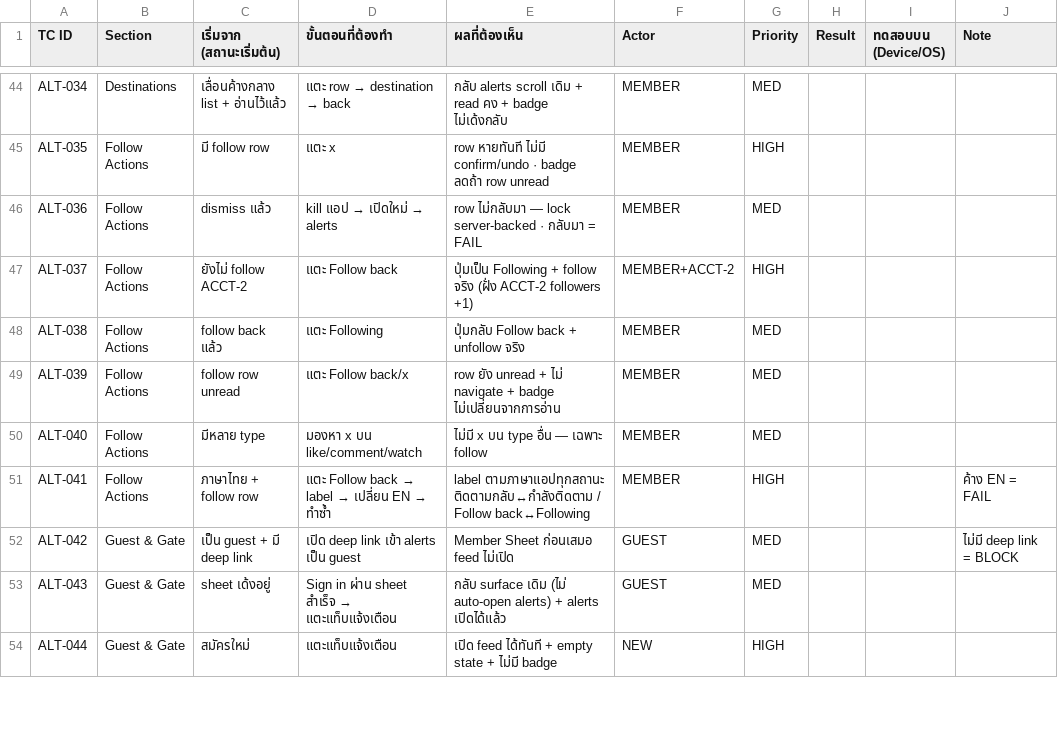
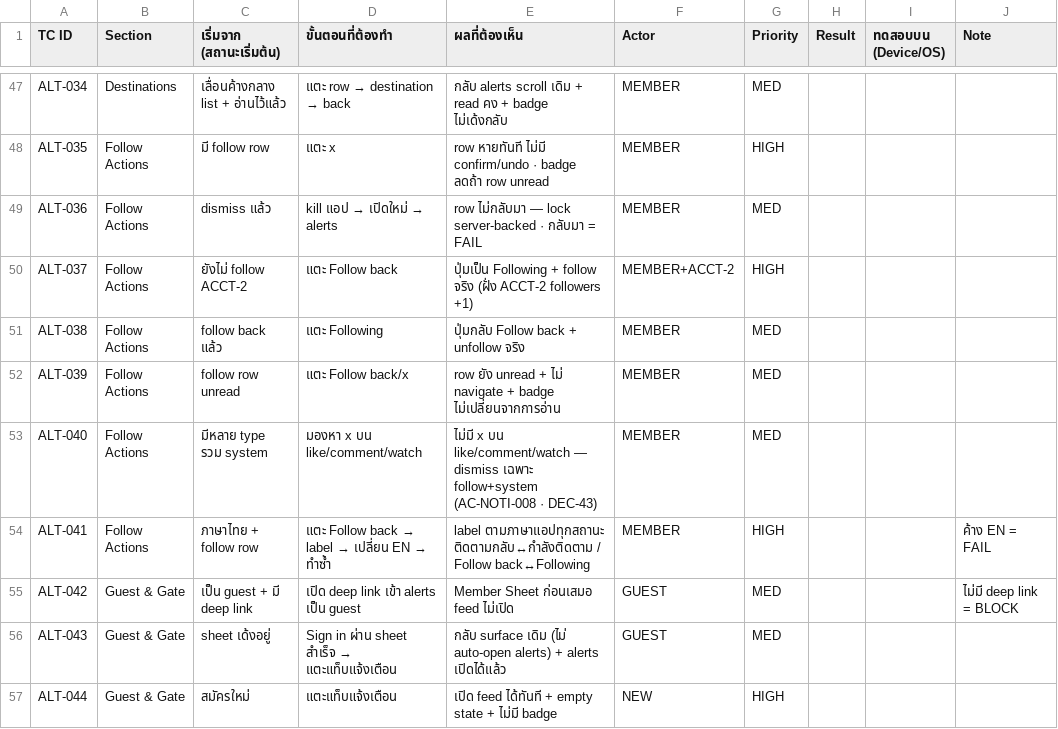
Before and after one commit to kultida-t/TukDaeng, a CSV file: deliverables/FO-TEST-001-10-alerts-checklist.csv, drawn as a sheet; only a part is shown, gaps mark what is left out; the diff covers the shown part only.

```diff
--- a/deliverables/FO-TEST-001-10-alerts-checklist.csv
+++ b/deliverables/FO-TEST-001-10-alerts-checklist.csv
@@ -49,3 +52,3 @@ ALT-038,Follow Actions,follow back แล้ว,แตะ Following,ปุ่ม
 ALT-039,Follow Actions,follow row unread,แตะ Follow back/x,row ยัง unread + ไม่ navigate + badge ไม่เปลี่ยนจากการอ่าน,MEMBER,MED,,,
-ALT-040,Follow Actions,มีหลาย type,มองหา x บน like/comment/watch,ไม่มี x บน type อื่น — เฉพาะ follow,MEMBER,MED,,,
+ALT-040,Follow Actions,มีหลาย type รวม system,มองหา x บน like/comment/watch,ไม่มี x บน like/comment/watch — dismiss เฉพาะ follow+system (AC-NOTI-008 · DEC-43),MEMBER,MED,,,
 ALT-041,Follow Actions,ภาษาไทย + follow row,แตะ Follow back → label → เปลี่ยน EN → ทำซ้ำ,label ตามภาษาแอปทุกสถานะ ติดตามกลับ↔กำลังติดตาม / Follow back↔Following,MEMBER,HIGH,,,ค้าง EN = FAIL
```
Also changed, not shown: 14 added rows elsewhere in this file, deliverables/FO-TEST-001-19-lang-theme-checklist.csv, 7 other files.
